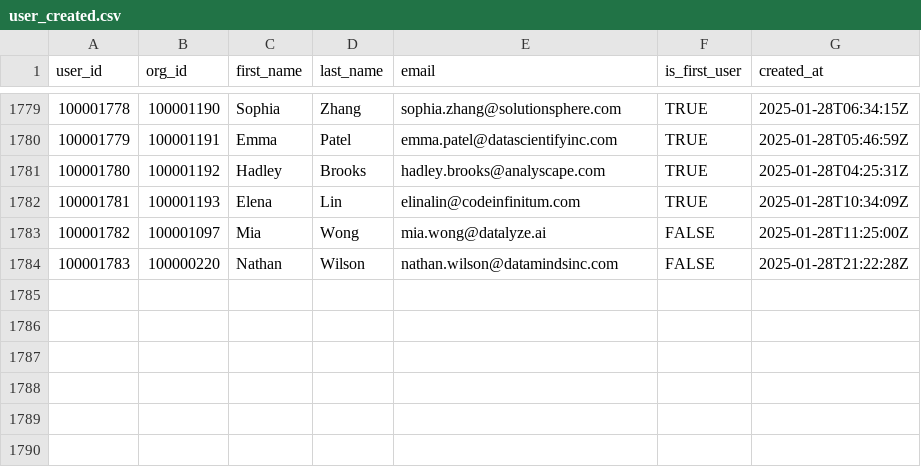
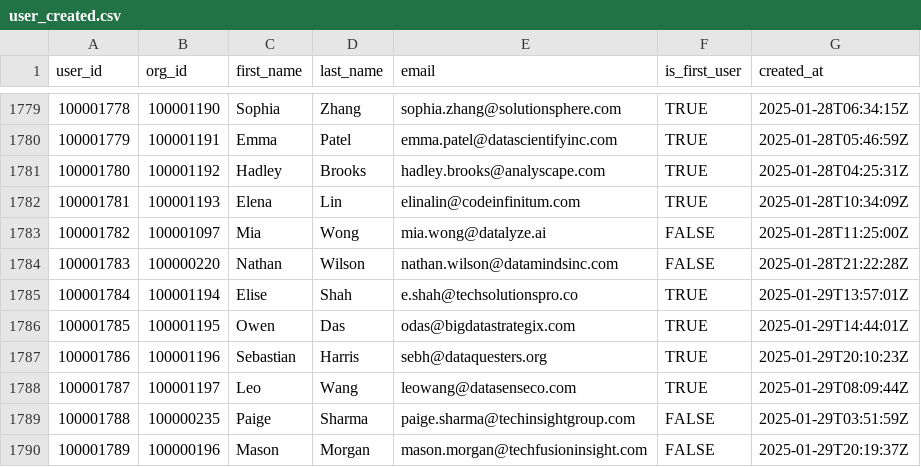
Before and after one commit to datafold/demo, a CSV file: datagen/user_created.csv, drawn as a sheet; only a part is shown, gaps mark what is left out; the diff names each change by its address in the sheet, - before the commit and + after, or states it on an @@ line.

Commit message:
New data obtained on Thu Jan 30 00:18:32 UTC 2025

```diff
--- a/datagen/user_created.csv
+++ b/datagen/user_created.csv
+row 1785: 100001784 | 100001194 | Elise | Shah | e.shah@techsolutionspro.co | TRUE | 2025-01-29T13:57:01Z
+row 1786: 100001785 | 100001195 | Owen | Das | odas@bigdatastrategix.com | TRUE | 2025-01-29T14:44:01Z
+row 1787: 100001786 | 100001196 | Sebastian | Harris | sebh@dataquesters.org | TRUE | 2025-01-29T20:10:23Z
+row 1788: 100001787 | 100001197 | Leo | Wang | leowang@datasenseco.com | TRUE | 2025-01-29T08:09:44Z
+row 1789: 100001788 | 100000235 | Paige | Sharma | paige.sharma@techinsightgroup.com | FALSE | 2025-01-29T03:51:59Z
+row 1790: 100001789 | 100000196 | Mason | Morgan | mason.morgan@techfusioninsight.com | FALSE | 2025-01-29T20:19:37Z
```
Also changed, not shown: datagen/feature_used.csv, datagen/feature_used_broken.csv, 12 other files.
